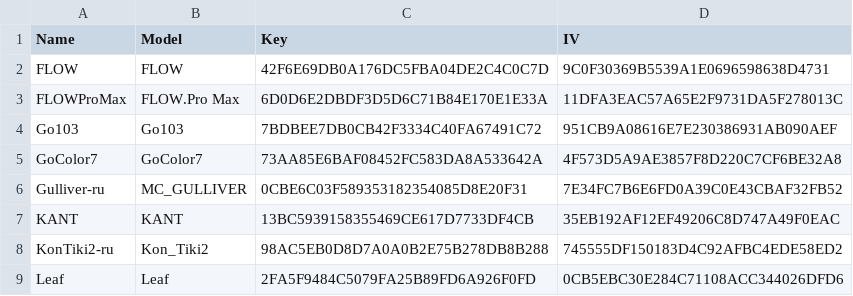
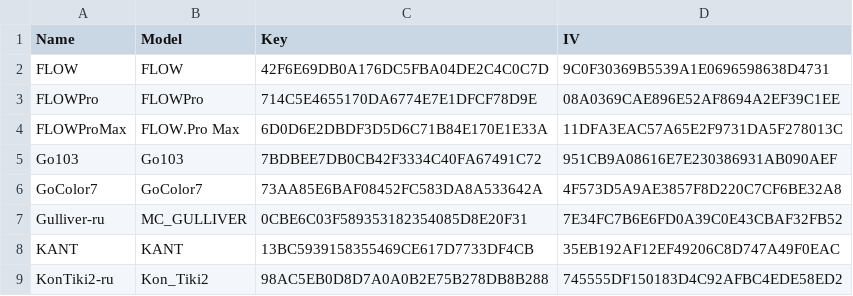
Before and after one commit to Hagb/decryptBooxUpdateUpx, a CSV file: BooxKeys.csv, drawn as a sheet; only a part is shown; the shorter side is filled out with more unchanged rows.

Commit message:
Add FLOWPro (Chinese)
Verified on http://firmware.boox.com/971db33282c2a6620a6d5c5e0945fa08/update.upx

```diff
--- a/BooxKeys.csv
+++ b/BooxKeys.csv
@@ -2,2 +2,3 @@ Name,Model,Key,IV
 FLOW,FLOW,42F6E69DB0A176DC5FBA04DE2C4C0C7D,9C0F30369B5539A1E0696598638D4731
+FLOWPro,FLOWPro,714C5E4655170DA6774E7E1DFCF78D9E,08A0369CAE896E52AF8694A2EF39C1EE
 FLOWProMax,FLOW.Pro Max,6D0D6E2DBDF3D5D6C71B84E170E1E33A,11DFA3EAC57A65E2F9731DA5F278013C
```
